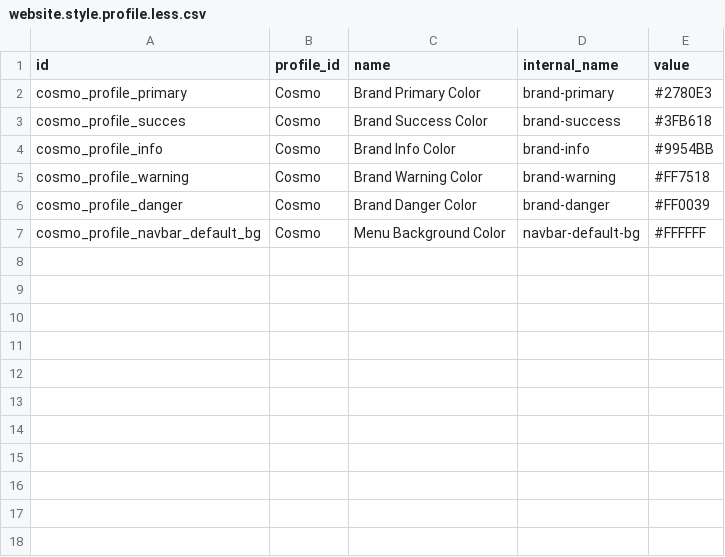
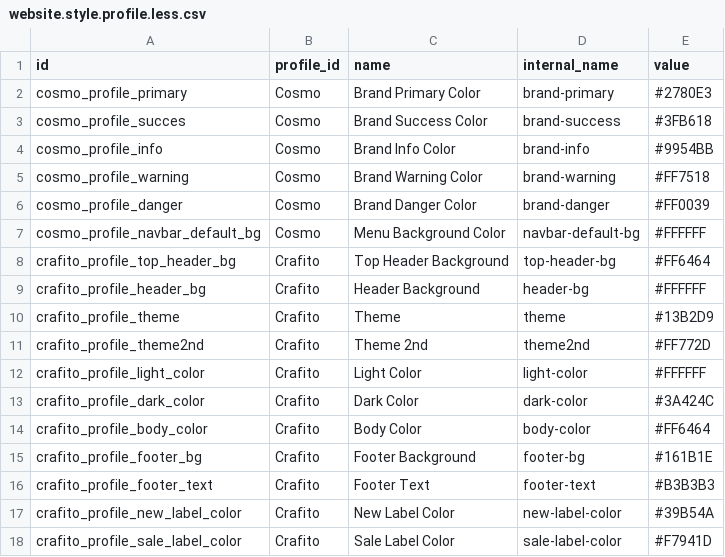
Before and after one commit to SythilTech/Odoo, a CSV file: website_style_manager/data/website.style.profile.less.csv, drawn as a sheet.

Commit message:
* Add Crafito theme and change priority to make sure it overrides
* Add Crafito theme and change priority to make sure it overrides

```diff
--- a/website_style_manager/data/website.style.profile.less.csv
+++ b/website_style_manager/data/website.style.profile.less.csv
@@ -7 +7,12 @@
 "cosmo_profile_navbar_default_bg","Cosmo","Menu Background Color","navbar-default-bg","#FFFFFF"
+"crafito_profile_top_header_bg","Crafito","Top Header Background","top-header-bg","#FF6464"
+"crafito_profile_header_bg","Crafito","Header Background","header-bg","#FFFFFF"
+"crafito_profile_theme","Crafito","Theme","theme","#13B2D9"
+"crafito_profile_theme2nd","Crafito","Theme 2nd","theme2nd","#FF772D"
+"crafito_profile_light_color","Crafito","Light Color","light-color","#FFFFFF"
+"crafito_profile_dark_color","Crafito","Dark Color","dark-color","#3A424C"
+"crafito_profile_body_color","Crafito","Body Color","body-color","#FF6464"
+"crafito_profile_footer_bg","Crafito","Footer Background","footer-bg","#161B1E"
+"crafito_profile_footer_text","Crafito","Footer Text","footer-text","#B3B3B3"
+"crafito_profile_new_label_color","Crafito","New Label Color","new-label-color","#39B54A"
+"crafito_profile_sale_label_color","Crafito","Sale Label Color","sale-label-color","#F7941D"
```
Also changed, not shown: 5 other files.
